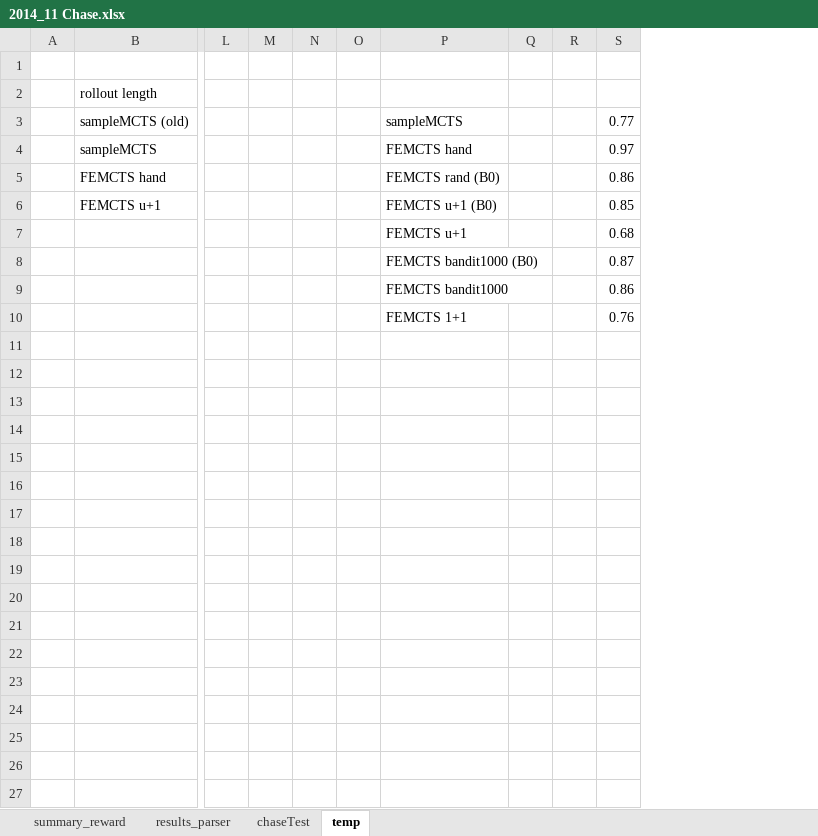
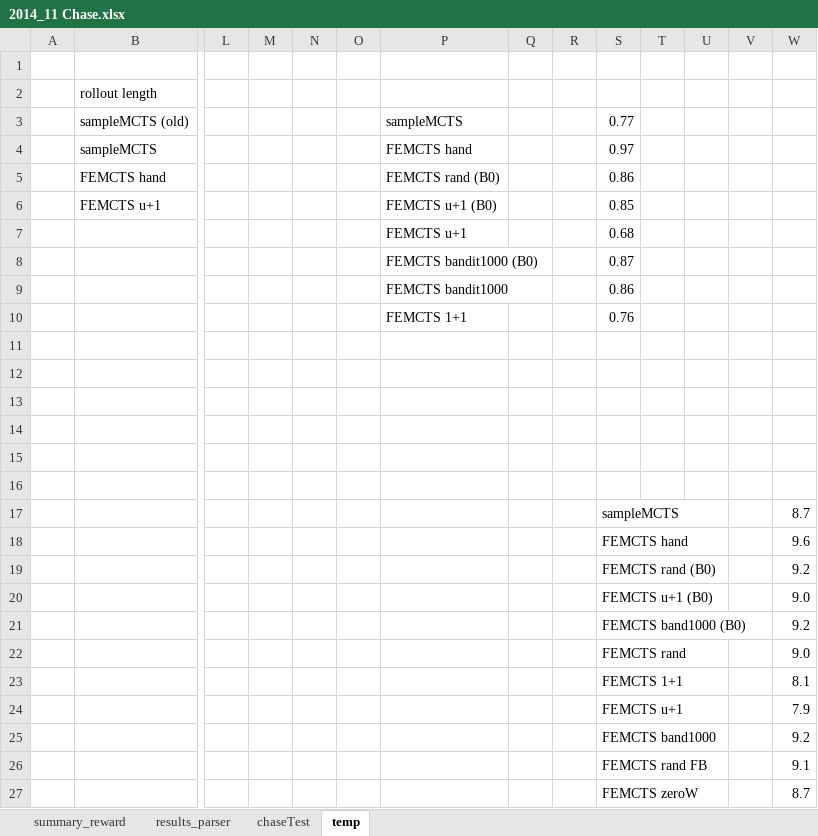
Before and after one commit to diegopliebana/TEVC_EvoMCTS, an Excel workbook: experiments/chase/2014_11 Chase.xlsx, sheet temp, drawn as a sheet; only a part is shown, gaps mark what is left out; values as stored, in another font and other column widths than the file's, no borders; charts and pictures not drawn; rows hold the shown columns only; the diff names each change by its address in the sheet, - before the commit and + after, or states it on an @@ line.

```diff
--- a/experiments/chase/2014_11 Chase.xlsx (sheet temp)
+++ b/experiments/chase/2014_11 Chase.xlsx (sheet temp)
+column T, empty
+column U, empty
+column V, empty
+column W, empty
+row 11: (empty)
+row 12: (empty)
+row 13: (empty)
+row 14: (empty)
+row 15: (empty)
+row 16: (empty)
+row 17:  |  |  |  |  |  |  |  |  | sampleMCTS |  |  |  | 8.7
+row 18:  |  |  |  |  |  |  |  |  | FEMCTS hand |  |  |  | 9.6
+row 19:  |  |  |  |  |  |  |  |  | FEMCTS rand (B0) |  |  |  | 9.2
+row 20:  |  |  |  |  |  |  |  |  | FEMCTS u+1 (B0) |  |  |  | 9.0
+row 21:  |  |  |  |  |  |  |  |  | FEMCTS band1000 (B0) |  |  |  | 9.2
+row 22:  |  |  |  |  |  |  |  |  | FEMCTS rand |  |  |  | 9.0
+row 23:  |  |  |  |  |  |  |  |  | FEMCTS 1+1 |  |  |  | 8.1
+row 24:  |  |  |  |  |  |  |  |  | FEMCTS u+1 |  |  |  | 7.9
+row 25:  |  |  |  |  |  |  |  |  | FEMCTS band1000 |  |  |  | 9.2
+row 26:  |  |  |  |  |  |  |  |  | FEMCTS rand FB |  |  |  | 9.1
+row 27:  |  |  |  |  |  |  |  |  | FEMCTS zeroW |  |  |  | 8.7
```
Also changed, not shown: sheet results_parser, sheet summary_reward, formulas that keep their value, charts or pictures, 27 other files.
